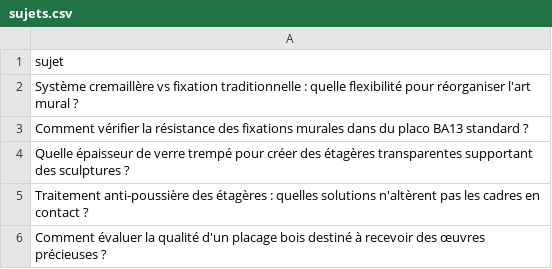
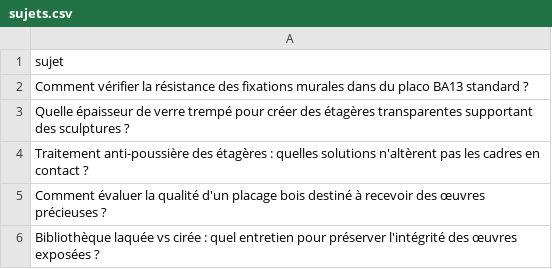
Before and after one commit to Metalosmose21/Biblioth-que-3, a CSV file: sujets.csv, drawn as a sheet; only a part is shown; the shorter side is filled out with more unchanged rows.

```diff
--- a/sujets.csv
+++ b/sujets.csv
@@ -1,3 +1,2 @@
 sujet
-Système cremaillère vs fixation traditionnelle : quelle flexibilité pour réorganiser l'art mural ?
 Comment vérifier la résistance des fixations murales dans du placo BA13 standard ?
```
Also changed, not shown: sujets_traites.csv.
